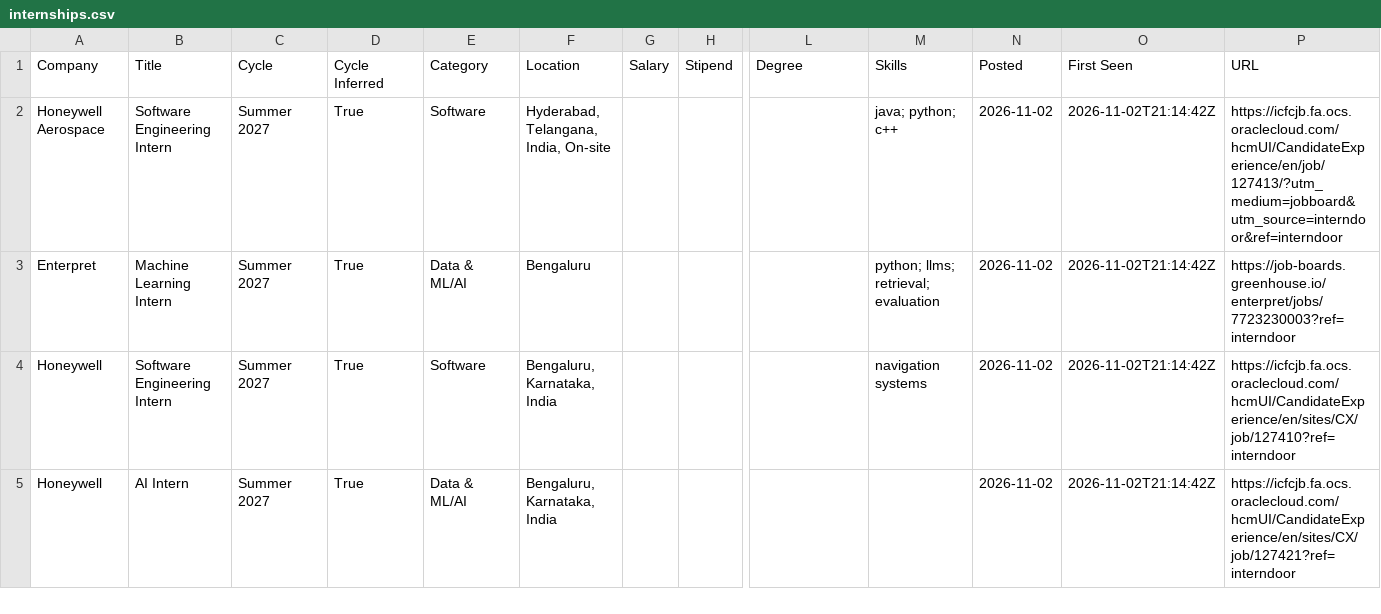
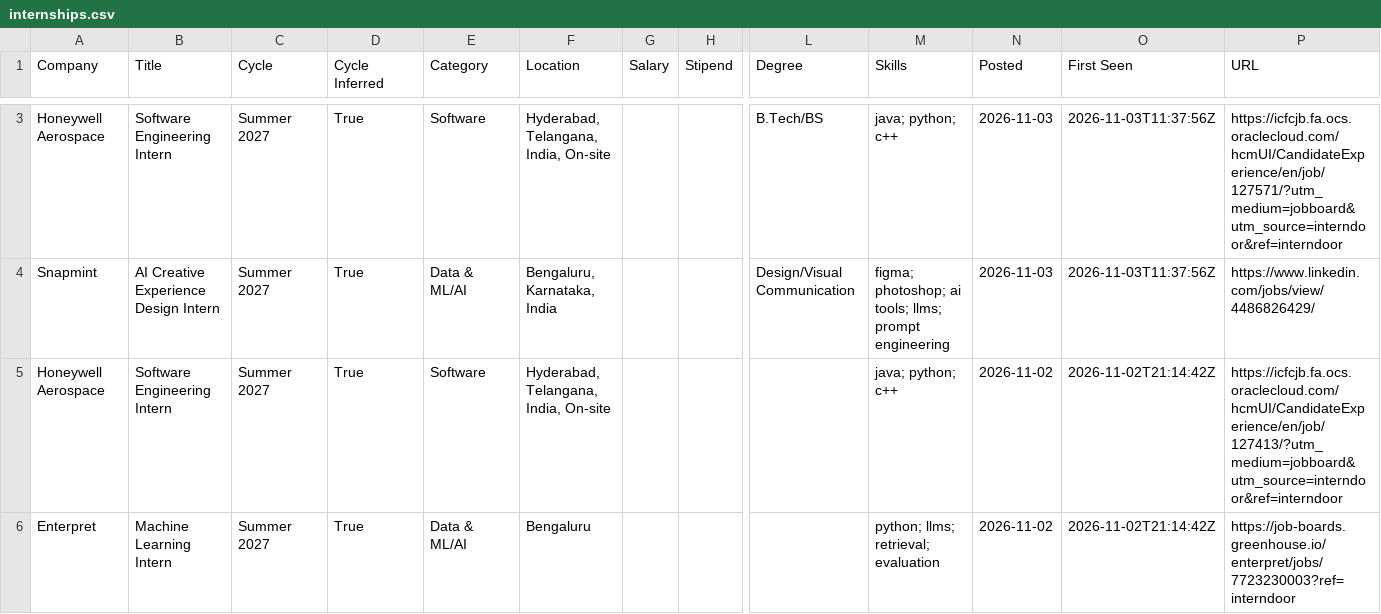
Before and after one commit to lcs2024016-arch/intern-work, a CSV file: data/internships.csv, drawn as a sheet; only a part is shown, gaps mark what is left out; the shorter side is filled out with more unchanged rows; rows hold the shown columns only; the diff covers the shown part only; the diff names each change by its address in the sheet, - before the commit and + after, or states it on an @@ line.

Commit message:
chore: update internships (2026-11-03 11:37 UTC)

```diff
--- a/data/internships.csv
+++ b/data/internships.csv
+row 3: Honeywell Aerospace | Software Engineering Intern | Summer 2027 | True | Software | Hyderabad, Telangana, India, On-site |  |  | B.Tech/BS | java; python; c++ | 2026-11-03 | 2026-11-03T11:37:56Z | https://icfcjb.fa.ocs.oraclecloud.com/hcmUI/CandidateExperience/en/job/127571/?utm_medium=jobboard&utm_source=interndoor&ref=interndoor
+row 4: Snapmint | AI Creative Experience Design Intern | Summer 2027 | True | Data & ML/AI | Bengaluru, Karnataka, India |  |  | Design/Visual Communication | figma; photoshop; ai tools; llms; prompt engineering | 2026-11-03 | 2026-11-03T11:37:56Z | https://www.linkedin.com/jobs/view/4486826429/
```
Also changed, not shown: 4 added rows and 3 removed rows elsewhere in this file, 13 other files.
